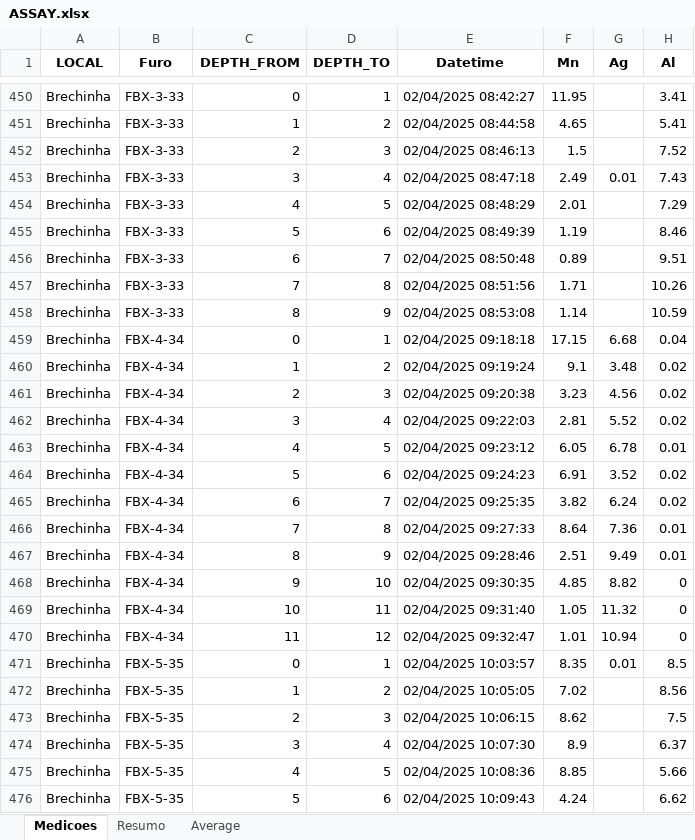
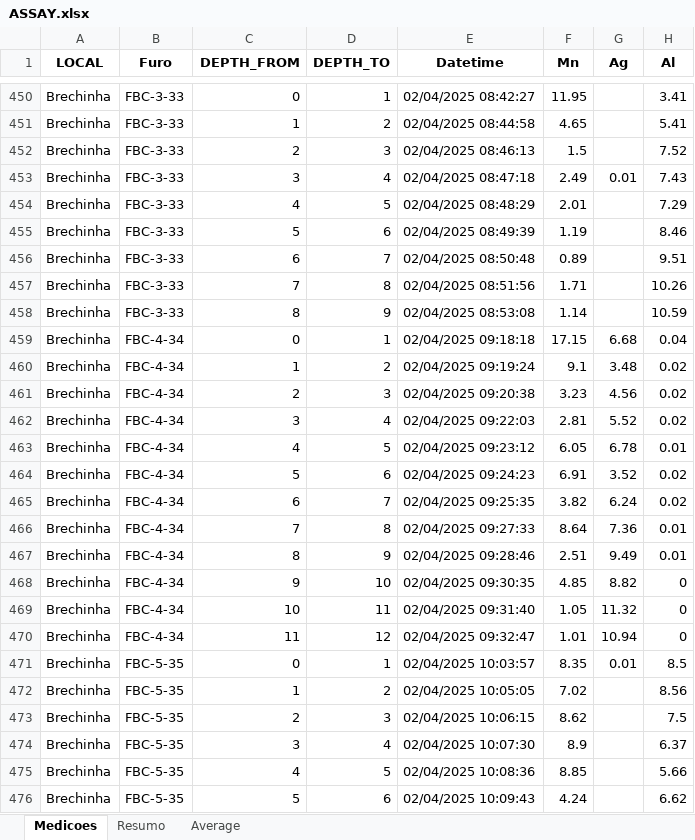
Before and after one commit to TechAlly96/dashboard-manganes, an Excel workbook: data/ASSAY.xlsx, sheet Medicoes, drawn as a sheet; only a part is shown, gaps mark what is left out; values as stored, in another font and other column widths than the file's, no borders; conditional formats not drawn; the diff covers the shown part only; the diff names each change by its address in the sheet, - before the commit and + after, or states it on an @@ line.

```diff
--- a/data/ASSAY.xlsx (sheet Medicoes)
+++ b/data/ASSAY.xlsx (sheet Medicoes)
-B450:B458 (Furo): FBX-3-33
+B450:B458 (Furo): FBC-3-33
-B459:B470 (Furo): FBX-4-34
+B459:B470 (Furo): FBC-4-34
-B471:B476 (Furo): FBX-5-35
+B471:B476 (Furo): FBC-5-35
```
Also changed, not shown: 69 edited cells elsewhere in this sheet, 30 other files.
